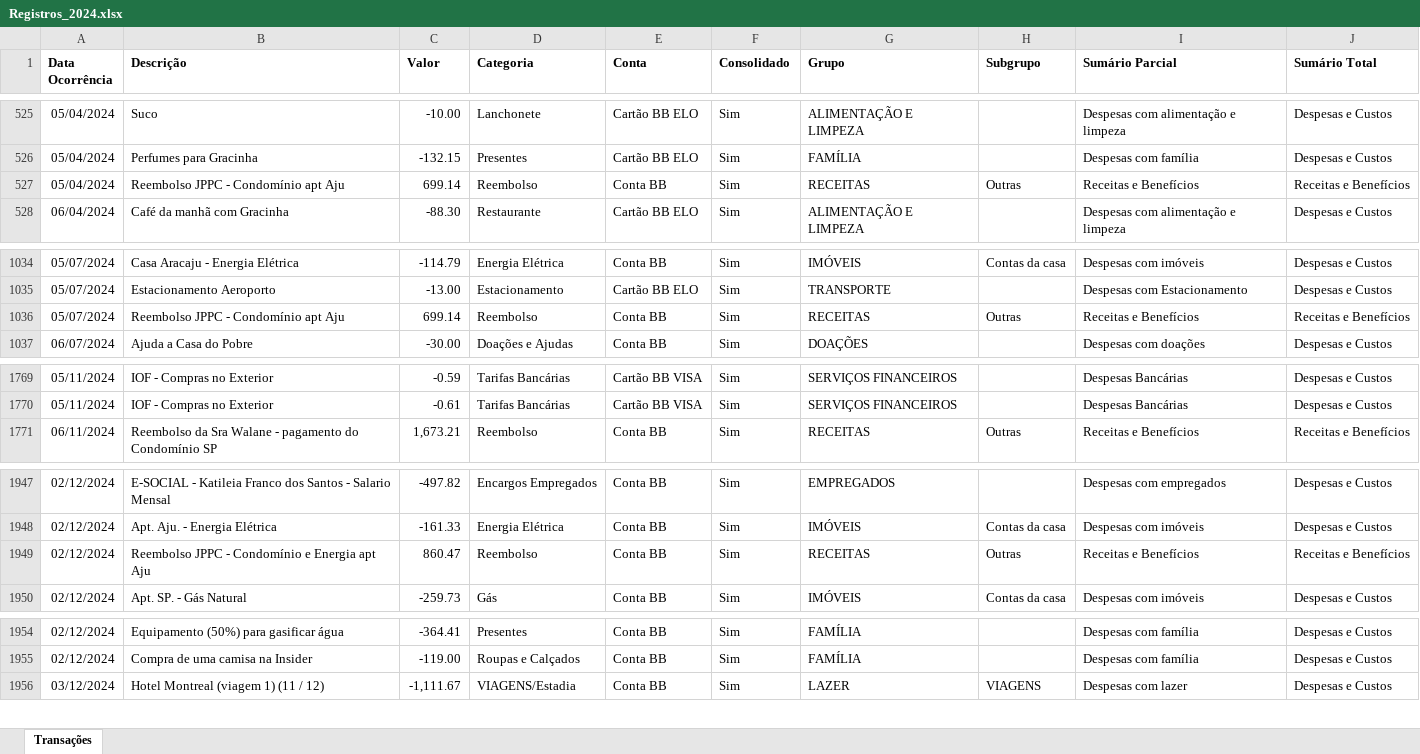
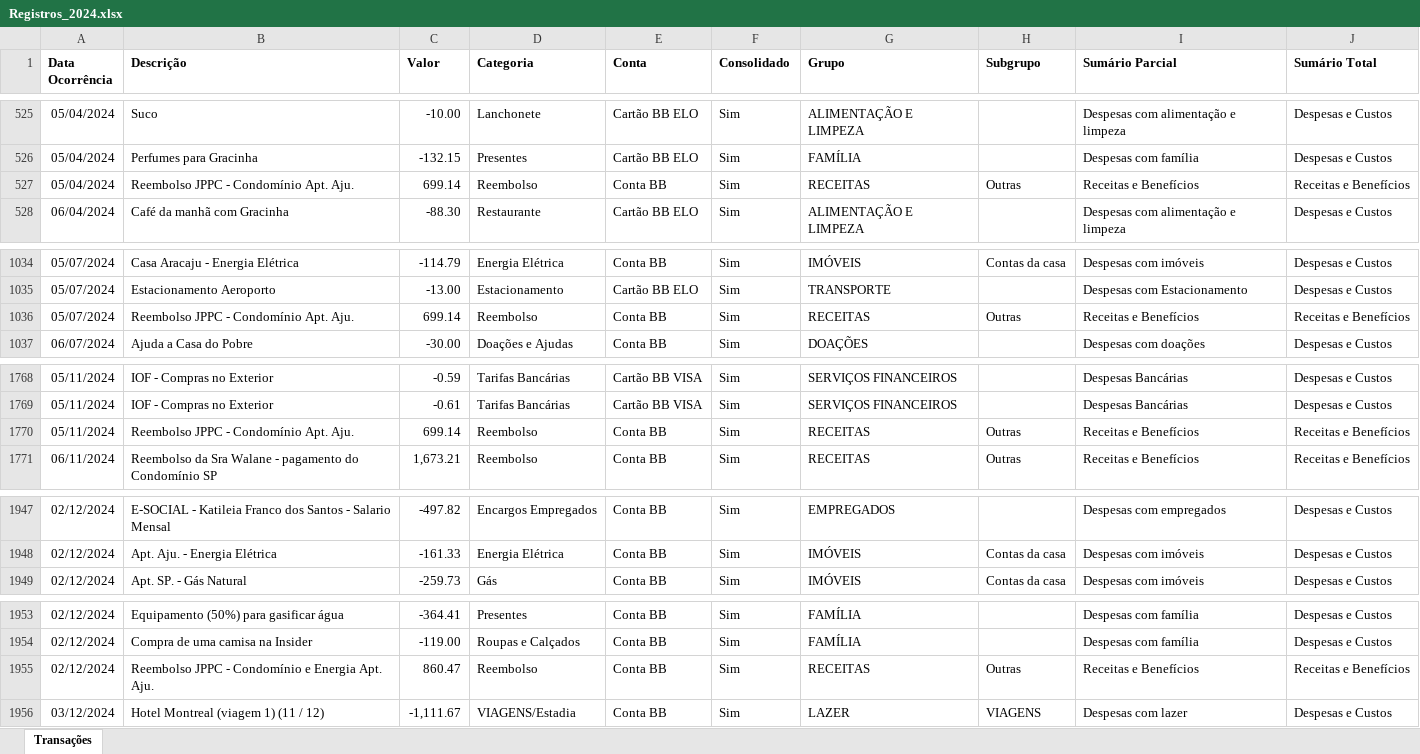
Before and after one commit to acmd0607/Base-Minhas-Economias, an Excel workbook: Arquivos_Origem/Registros_2024.xlsx, sheet Transações, drawn as a sheet; only a part is shown, gaps mark what is left out; values as stored, in another font and other column widths than the file's, no borders; removed rows and columns are numbered as before the commit, all else as after; the diff covers the shown part only; the diff names each change by its address in the sheet, - before the commit and + after, or states it on an @@ line.

```diff
--- a/Arquivos_Origem/Registros_2024.xlsx (sheet Transações)
+++ b/Arquivos_Origem/Registros_2024.xlsx (sheet Transações)
-B527 (Descrição): Reembolso JPPC - Condomínio apt Aju
+B527 (Descrição): Reembolso JPPC - Condomínio Apt. Aju.
-B1036 (Descrição): Reembolso JPPC - Condomínio apt Aju
+B1036 (Descrição): Reembolso JPPC - Condomínio Apt. Aju.
+row 1770: 05/11/2024 | Reembolso JPPC - Condomínio Apt. Aju. | 699.14 | Reembolso | Conta BB | Sim | RECEITAS | Outras | Receitas e Benefícios | Receitas e Benefícios
-row 1949: 02/12/2024 | Reembolso JPPC - Condomínio e Energia apt Aju | 860.47 | Reembolso | Conta BB | Sim | RECEITAS | Outras | Receitas e Benefícios | Receitas e Benefícios
+row 1955: 02/12/2024 | Reembolso JPPC - Condomínio e Energia Apt. Aju. | 860.47 | Reembolso | Conta BB | Sim | RECEITAS | Outras | Receitas e Benefícios | Receitas e Benefícios
```
Also changed, not shown: 7 added rows and 8 removed rows elsewhere in this sheet.
